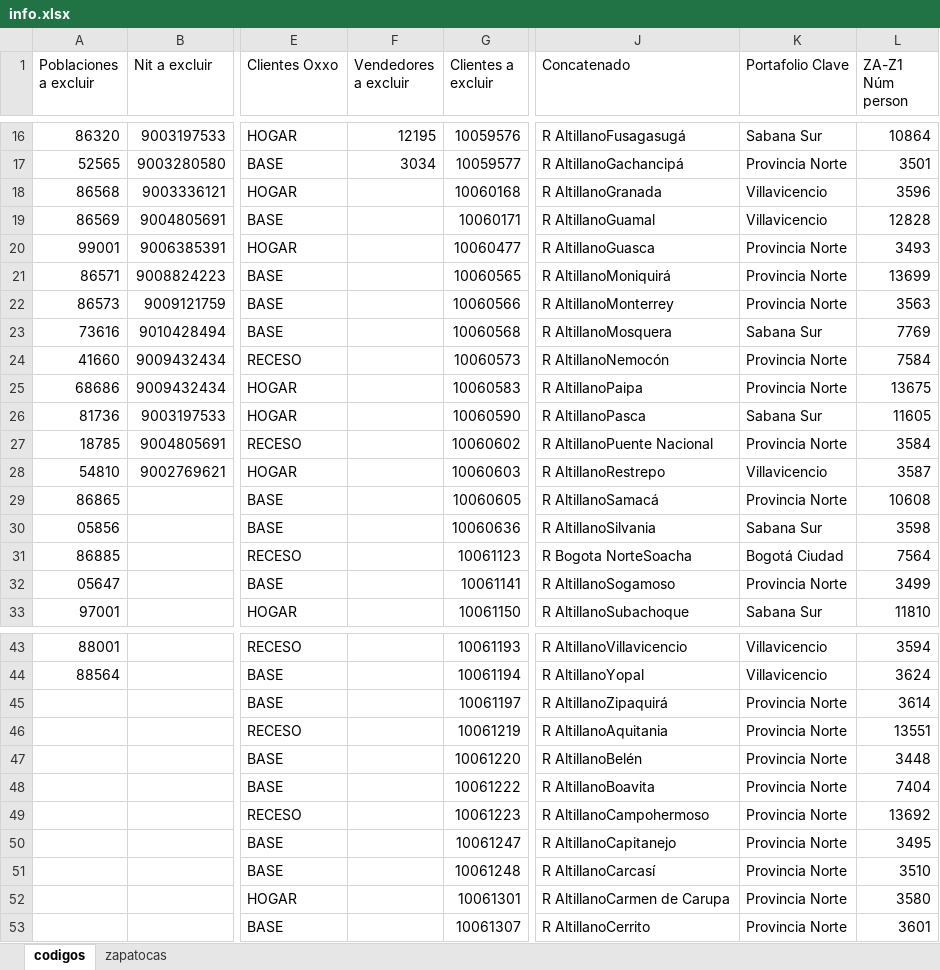
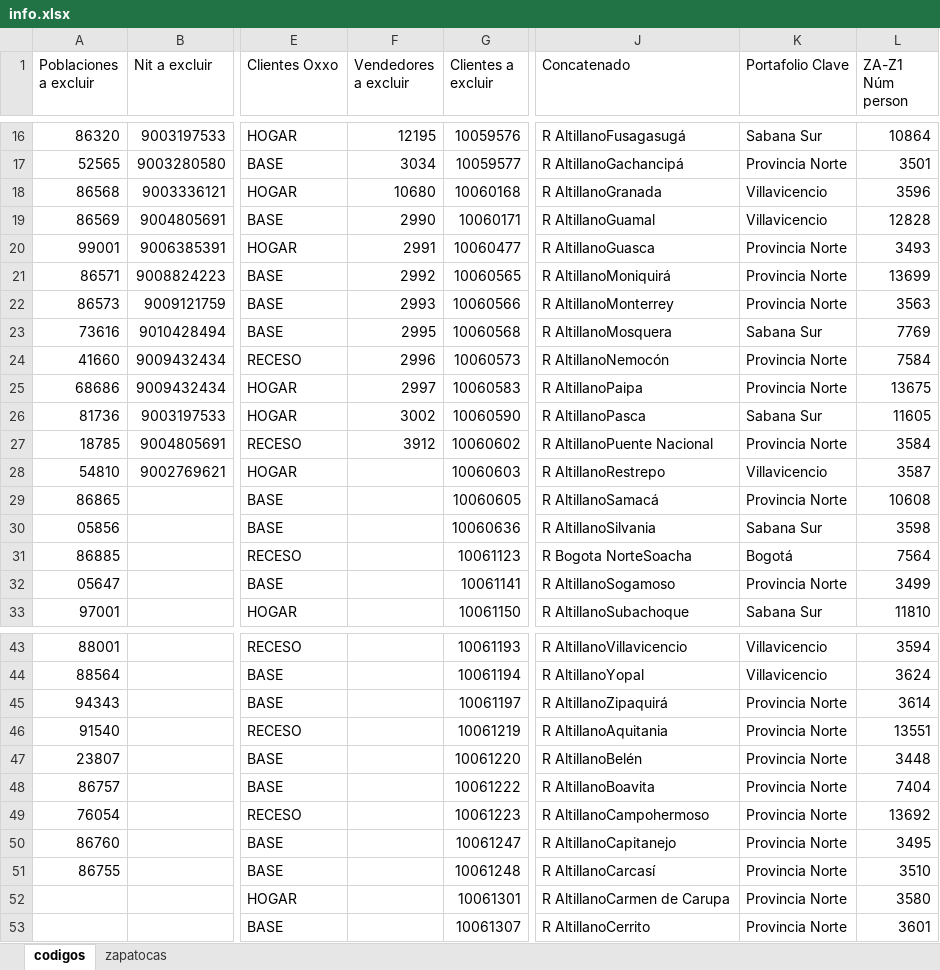
Before and after one commit to pracdirs/marketeam, an Excel workbook: info.xlsx, sheet codigos, drawn as a sheet; only a part is shown, gaps mark what is left out; values as stored, in another font and other column widths than the file's, no cell formats; the diff covers the shown part only; the diff names each change by its address in the sheet, - before the commit and + after, or states it on an @@ line.

```diff
--- a/info.xlsx (sheet codigos)
+++ b/info.xlsx (sheet codigos)
-F18 (Vendedores a excluir): (empty)
+F18 (Vendedores a excluir): 10680
-F19 (Vendedores a excluir): (empty)
+F19 (Vendedores a excluir): 2990
-F20 (Vendedores a excluir): (empty)
+F20 (Vendedores a excluir): 2991
-F21 (Vendedores a excluir): (empty)
+F21 (Vendedores a excluir): 2992
-F22 (Vendedores a excluir): (empty)
+F22 (Vendedores a excluir): 2993
-F23 (Vendedores a excluir): (empty)
+F23 (Vendedores a excluir): 2995
-F24 (Vendedores a excluir): (empty)
+F24 (Vendedores a excluir): 2996
-F25 (Vendedores a excluir): (empty)
+F25 (Vendedores a excluir): 2997
-F26 (Vendedores a excluir): (empty)
+F26 (Vendedores a excluir): 3002
-F27 (Vendedores a excluir): (empty)
+F27 (Vendedores a excluir): 3912
-K31 (Portafolio Clave): Bogotá Ciudad
+K31 (Portafolio Clave): Bogotá
-A45 (Poblaciones a excluir): (empty)
+A45 (Poblaciones a excluir): 94343
-A46 (Poblaciones a excluir): (empty)
+A46 (Poblaciones a excluir): 91540
-A47 (Poblaciones a excluir): (empty)
+A47 (Poblaciones a excluir): 23807
-A48 (Poblaciones a excluir): (empty)
+A48 (Poblaciones a excluir): 86757
-A49 (Poblaciones a excluir): (empty)
+A49 (Poblaciones a excluir): 76054
-A50 (Poblaciones a excluir): (empty)
+A50 (Poblaciones a excluir): 86760
-A51 (Poblaciones a excluir): (empty)
+A51 (Poblaciones a excluir): 86755
```
Also changed, not shown: 479 added rows and 27 edited cells elsewhere in this sheet, sheet zapatocas, cell formats, 7 other files.
